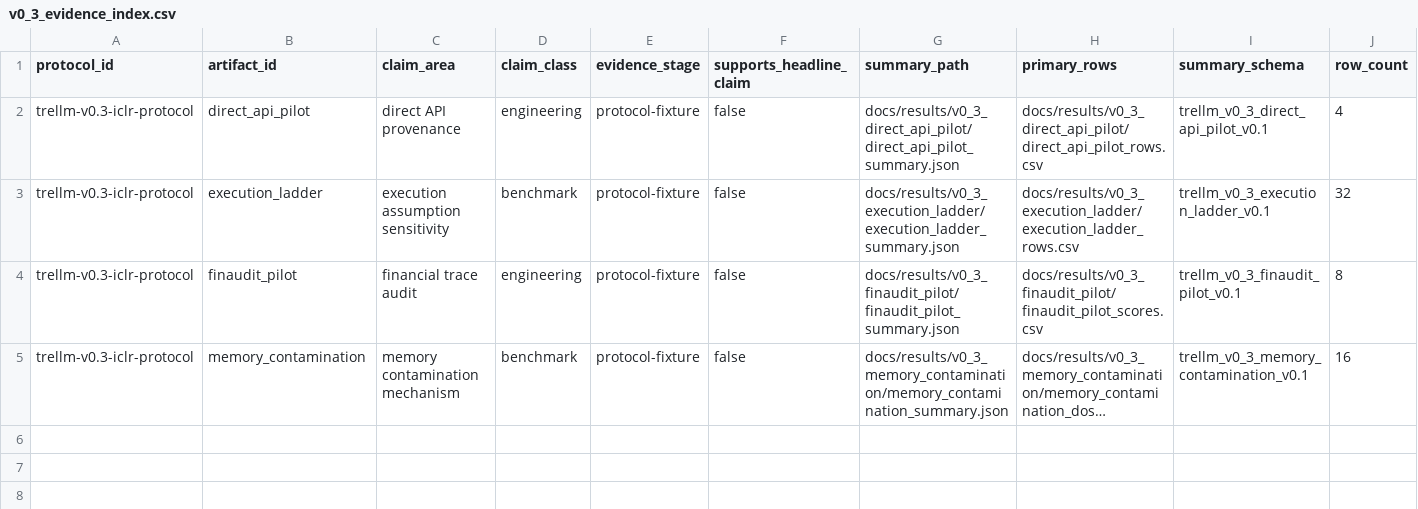
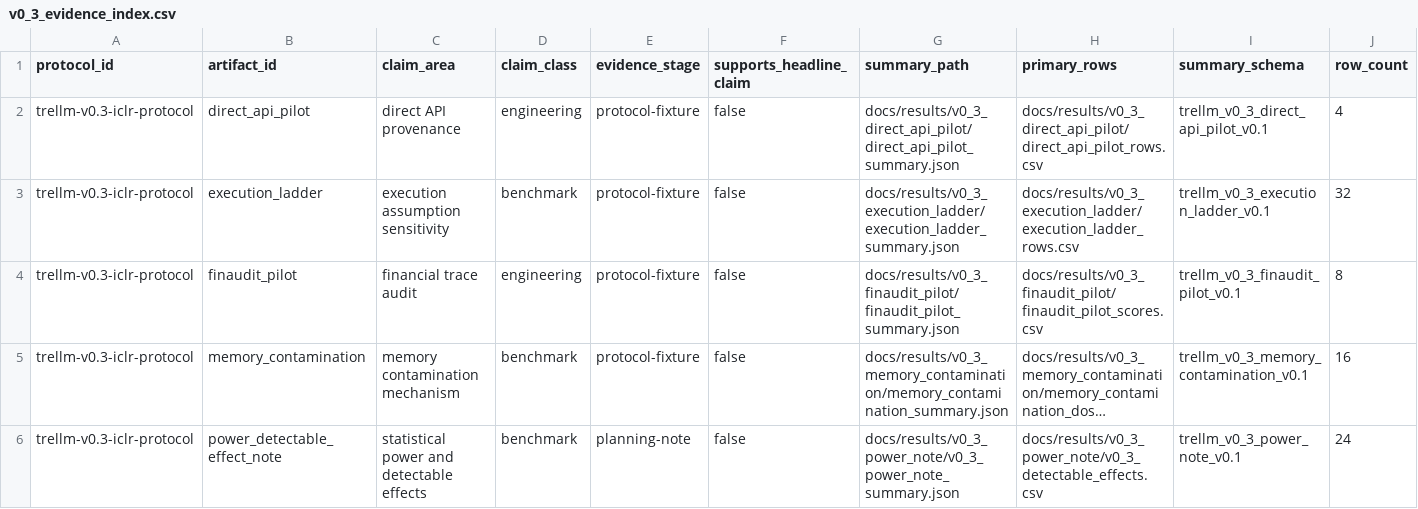
Before and after one commit to weich97/TreLLM, a CSV file: docs/results/v0_3_evidence_index/v0_3_evidence_index.csv, drawn as a sheet; only a part is shown; long unchanged cells end in …; rows hold the shown columns only; the diff names each change by its address in the sheet, - before the commit and + after, or states it on an @@ line.

Commit message:
Add v0.3 power note artifact

```diff
--- a/docs/results/v0_3_evidence_index/v0_3_evidence_index.csv
+++ b/docs/results/v0_3_evidence_index/v0_3_evidence_index.csv
+row 6: trellm-v0.3-iclr-protocol | power_detectable_effect_note | statistical power and detectable effects | benchmark | planning-note | false | docs/results/v0_3_power_note/v0_3_power_note_summary.json | docs/results/v0_3_power_note/v0_3_detectable_effects.csv | trellm_v0_3_power_note_v0.1 | 24
```
Also changed, not shown: docs/results/v0_3_evidence_index/v0_3_claim_coverage.csv, docs/results/v0_3_evidence_index/v0_3_open_gaps.csv, 18 other files.
